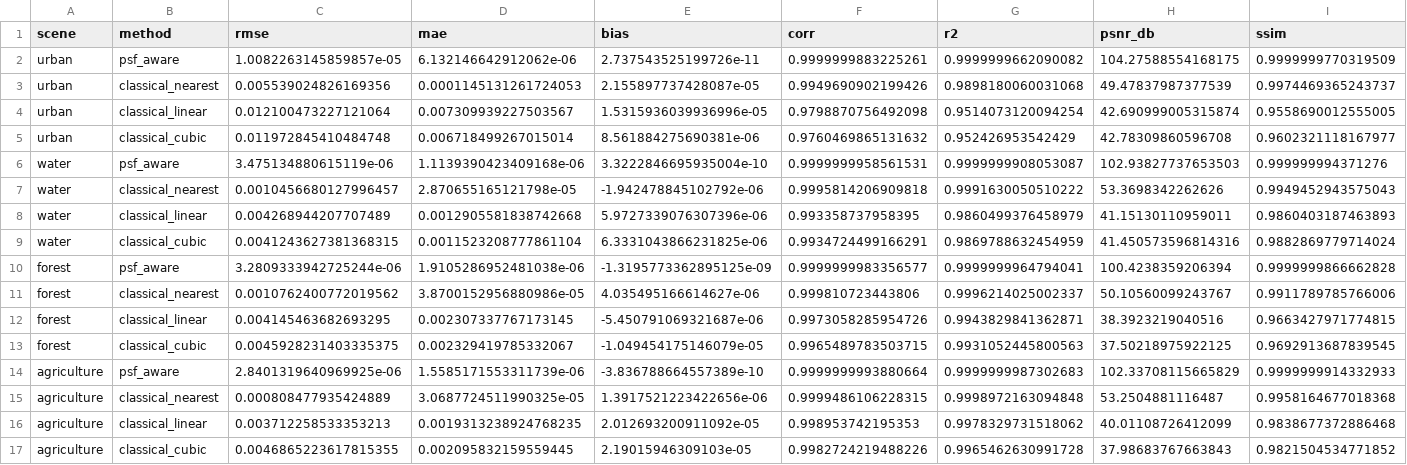
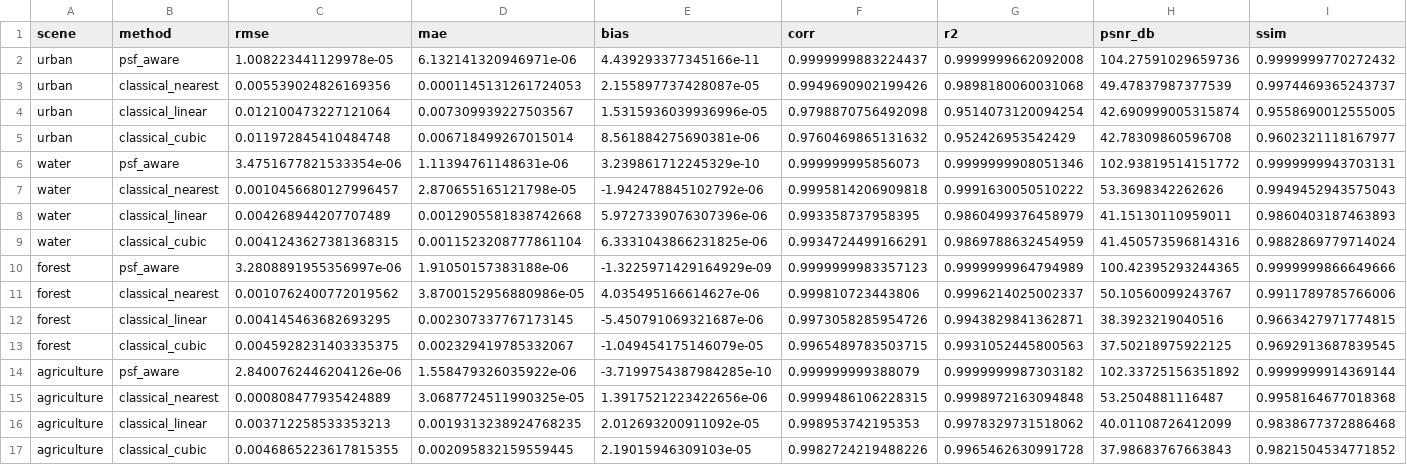
Before and after one commit to GRID4EARTH/healpix-resample, a CSV file: notebooks/tables/roundtrip_metrics_all_methods.csv, drawn as a sheet; removed rows and columns are numbered as before the commit, all else as after; the diff names each change by its address in the sheet, - before the commit and + after, or states it on an @@ line.

```diff
--- a/notebooks/tables/roundtrip_metrics_all_methods.csv
+++ b/notebooks/tables/roundtrip_metrics_all_methods.csv
-row 2: urban | psf_aware | 1.0082263145859857e-05 | 6.132146642912062e-06 | 2.737543525199726e-11 | 0.9999999883225261 | 0.9999999662090082 | 104.27588554168175 | 0.9999999770319509
+row 2: urban | psf_aware | 1.008223441129978e-05 | 6.132141320946971e-06 | 4.439293377345166e-11 | 0.9999999883224437 | 0.9999999662092008 | 104.27591029659736 | 0.9999999770272432
-row 6: water | psf_aware | 3.475134880615119e-06 | 1.1139390423409168e-06 | 3.3222846695935004e-10 | 0.9999999958561531 | 0.9999999908053087 | 102.93827737653503 | 0.999999994371276
+row 6: water | psf_aware | 3.4751677821533354e-06 | 1.11394761148631e-06 | 3.239861712245329e-10 | 0.999999995856073 | 0.9999999908051346 | 102.93819514151772 | 0.9999999943703131
-row 10: forest | psf_aware | 3.2809333942725244e-06 | 1.9105286952481038e-06 | -1.3195773362895125e-09 | 0.9999999983356577 | 0.9999999964794041 | 100.4238359206394 | 0.9999999866662828
+row 10: forest | psf_aware | 3.2808891955356997e-06 | 1.91050157383188e-06 | -1.3225971429164929e-09 | 0.9999999983357123 | 0.9999999964794989 | 100.42395293244365 | 0.9999999866649666
-row 14: agriculture | psf_aware | 2.8401319640969925e-06 | 1.5585171553311739e-06 | -3.836788664557389e-10 | 0.9999999993880664 | 0.9999999987302683 | 102.33708115665829 | 0.9999999914332933
+row 14: agriculture | psf_aware | 2.8400762446204126e-06 | 1.558479326035922e-06 | -3.7199754387984285e-10 | 0.999999999388079 | 0.9999999987303182 | 102.33725156351892 | 0.9999999914369144
```
Also changed, not shown: notebooks/tables/holdout_validation.csv, notebooks/tables/multi_patch_metrics.csv, 16 other files.
